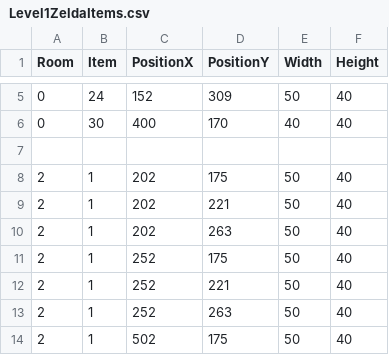
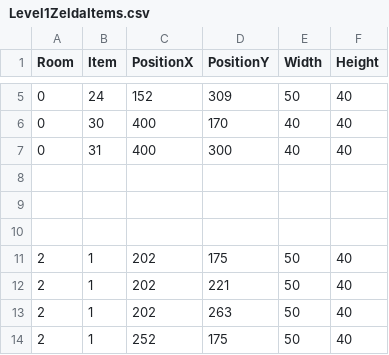
Before and after one commit to ReoGrande/CSE3902, a CSV file: sprint0/Content/maps/Level1ZeldaItems.csv, drawn as a sheet; only a part is shown, gaps mark what is left out; the shorter side is filled out with more unchanged rows.

```diff
--- a/sprint0/Content/maps/Level1ZeldaItems.csv
+++ b/sprint0/Content/maps/Level1ZeldaItems.csv
@@ -6,2 +6,5 @@ Room,Item,PositionX,PositionY,Width,Height
 0,30,400,170,40,40
+0,31,400,300,40,40
+
+
 
```
Also changed, not shown: 6 other files.
